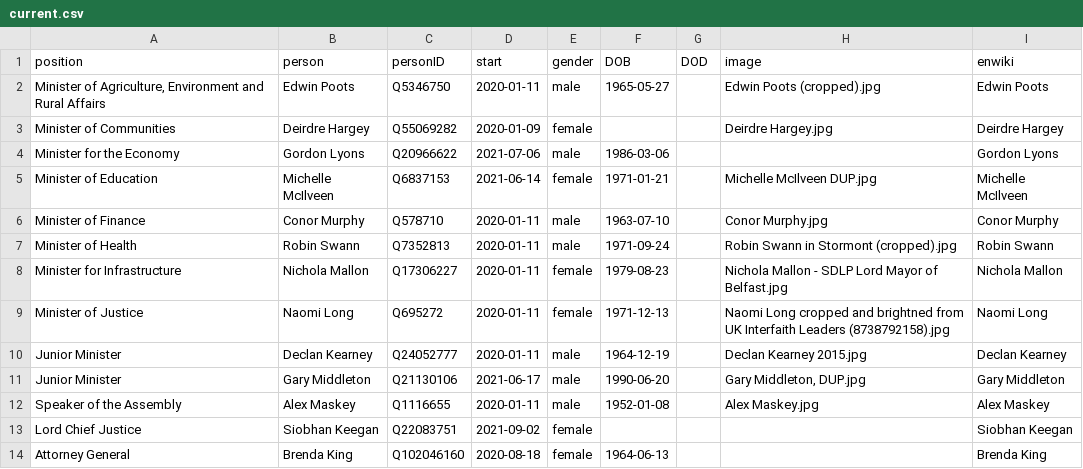
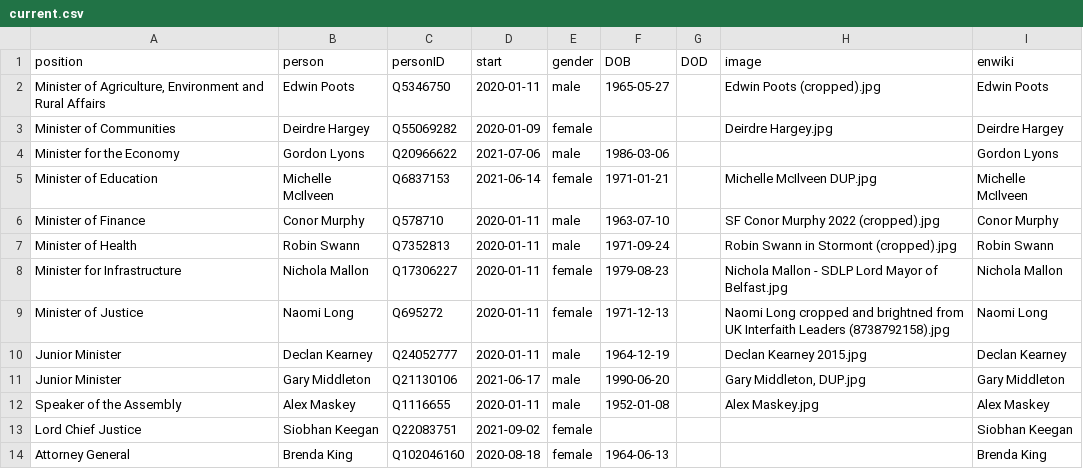
Before and after one commit to every-politician-scrapers/northern-ireland-ministers, a CSV file: html/current.csv, drawn as a sheet.

```diff
--- a/html/current.csv
+++ b/html/current.csv
@@ -5,3 +5,3 @@ Minister for the Economy,Gordon Lyons,Q20966622,2021-07-06,male,1986-03-06,,,Gor
 Minister of Education,Michelle McIlveen,Q6837153,2021-06-14,female,1971-01-21,,Michelle McIlveen DUP.jpg,Michelle McIlveen
-Minister of Finance,Conor Murphy,Q578710,2020-01-11,male,1963-07-10,,Conor Murphy.jpg,Conor Murphy
+Minister of Finance,Conor Murphy,Q578710,2020-01-11,male,1963-07-10,,SF Conor Murphy 2022 (cropped).jpg,Conor Murphy
 Minister of Health,Robin Swann,Q7352813,2020-01-11,male,1971-09-24,,Robin Swann in Stormont (cropped).jpg,Robin Swann
```
Also changed, not shown: html/holders21.csv, html/legislators.csv.
